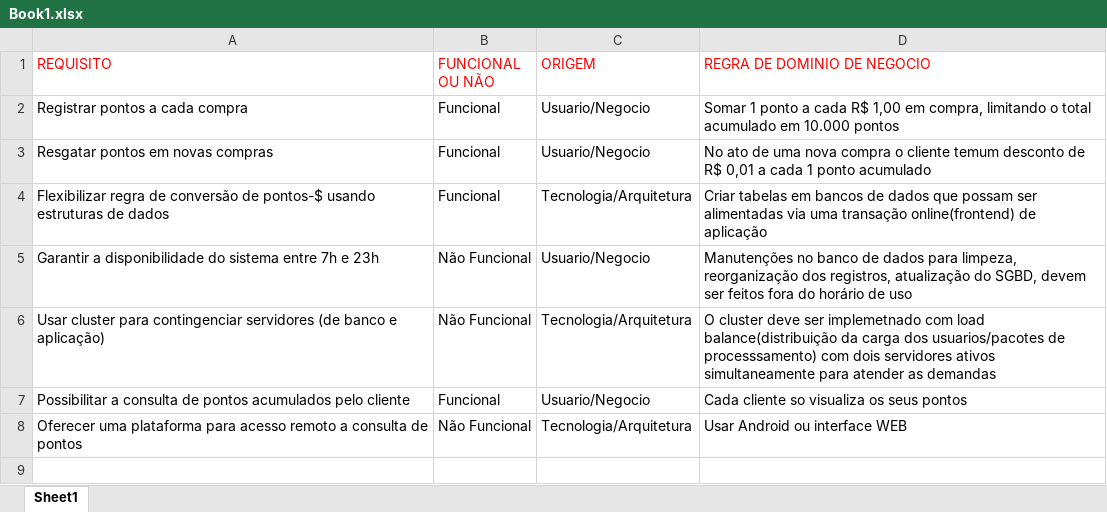
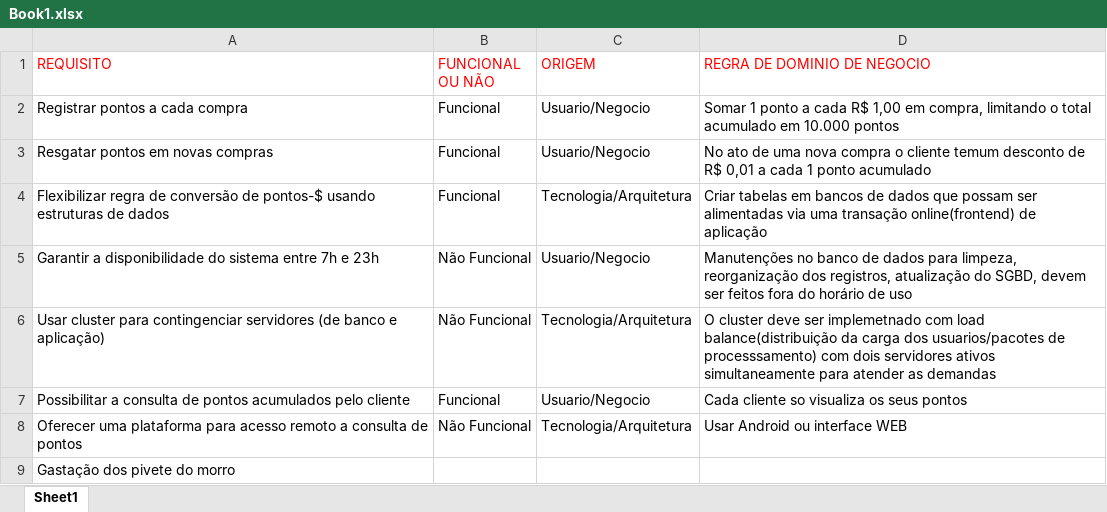
Before and after one commit to joaogab11/1TBDA-SistemaBDHelpDesk, an Excel workbook: PastaDocumentosRequisitos/Book1.xlsx, sheet Sheet1, drawn as a sheet; values as stored, in another font and other column widths than the file's, no borders; the diff names each change by its address in the sheet, - before the commit and + after, or states it on an @@ line.

Commit message:
Atualização da lista com novo requisito
Atualização da lista com novo requisito

```diff
--- a/PastaDocumentosRequisitos/Book1.xlsx (sheet Sheet1)
+++ b/PastaDocumentosRequisitos/Book1.xlsx (sheet Sheet1)
+row 9: Gastação dos pivete do morro
```
